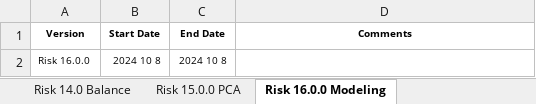
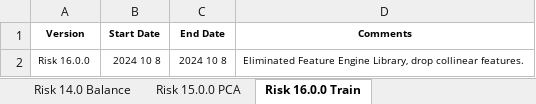
Before and after one commit to KevinNourian/Risk, an Excel workbook: Risk.xlsx, sheet Risk 16.0.0 Train, drawn as a sheet; values as stored, in another font and other column widths than the file's, no borders; the diff names each change by its address in the sheet, - before the commit and + after, or states it on an @@ line.

Commit message:
Risk 20.0.0

```diff
--- a/Risk.xlsx (sheet Risk 16.0.0 Train)
+++ b/Risk.xlsx (sheet Risk 16.0.0 Train)
-sheet tab: Risk 16.0.0 Modeling
+sheet tab: Risk 16.0.0 Train
-D2 (Comments): (empty)
+D2 (Comments): Eliminated Feature Engine Library, drop collinear features.
```
Also changed, not shown: sheet Risk 5.0 Engineering, other sheet tabs, 3 other files.
